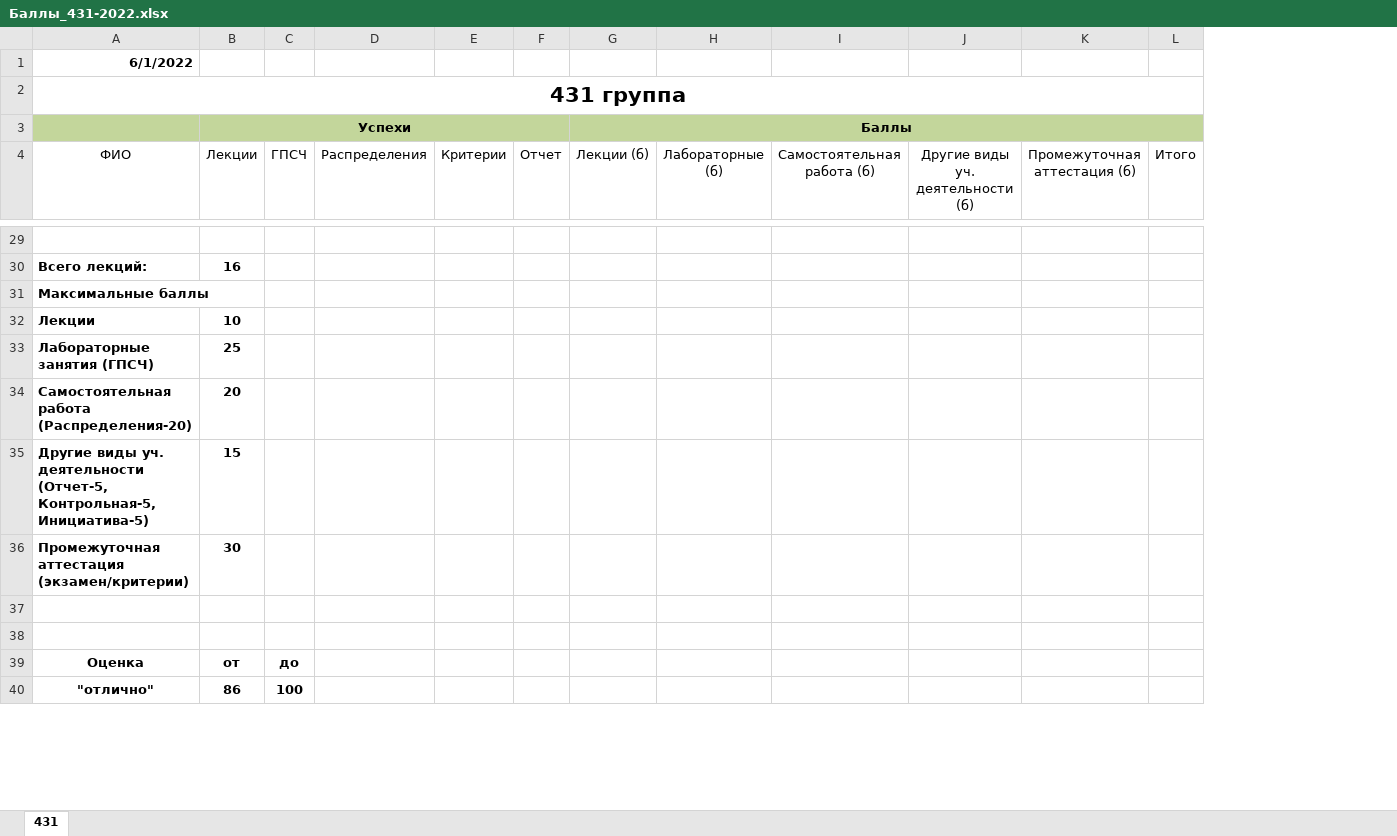
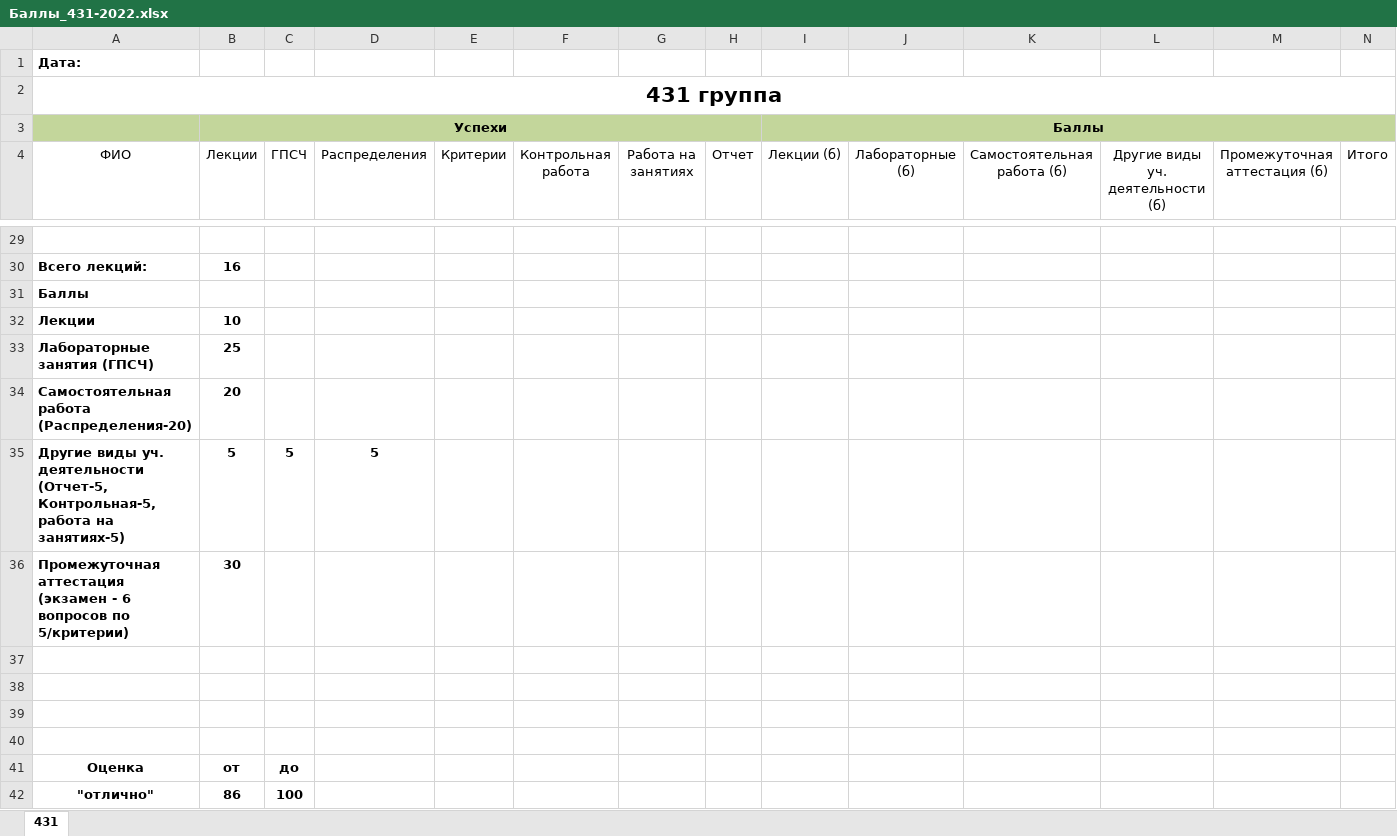
Before and after one commit to gurgutan/TPRG, an Excel workbook: methodology/Баллы_431-2022.xlsx, sheet 431, drawn as a sheet; only a part is shown, gaps mark what is left out; values as stored, in another font and other column widths than the file's, no borders; table styles not drawn; removed rows and columns are numbered as before the commit, all else as after; rows hold the shown columns only; the diff covers the shown part only; the diff names each change by its address in the sheet, - before the commit and + after, or states it on an @@ line.

```diff
--- a/methodology/Баллы_431-2022.xlsx (sheet 431)
+++ b/methodology/Баллы_431-2022.xlsx (sheet 431)
+column F (Контрольная работа), empty
+column G (Работа на занятиях), empty
-A1 (ФИО): 6/1/2022
+A1 (ФИО): Дата:
-A31 (ФИО): Максимальные баллы
+A31 (ФИО): Баллы
-A31:B31 merged
-row 35: Другие виды уч. деятельности (Отчет-5, Контрольная-5, Инициатива-5) | 15
+row 35: Другие виды уч. деятельности (Отчет-5, Контрольная-5, работа на занятиях-5) | 5 | 5 | 5
-A36 (ФИО): Промежуточная аттестация (экзамен/критерии)
+A36 (ФИО): Промежуточная аттестация (экзамен - 6 вопросов по 5/критерии)
+row 37: (empty)
+row 38: (empty)
```
Also changed, not shown: 24 edited cells elsewhere in this sheet, formulas that keep their value, 1 other file.
